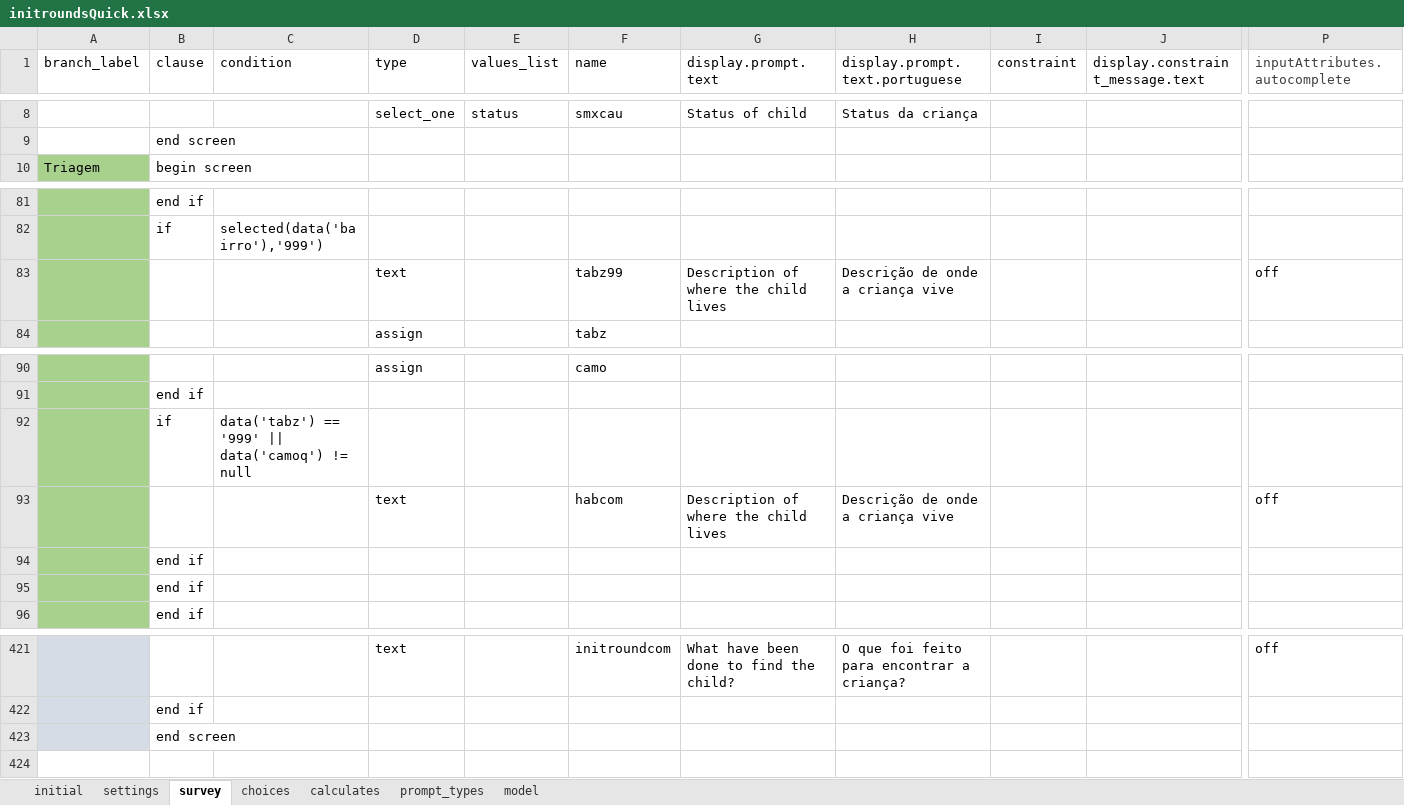
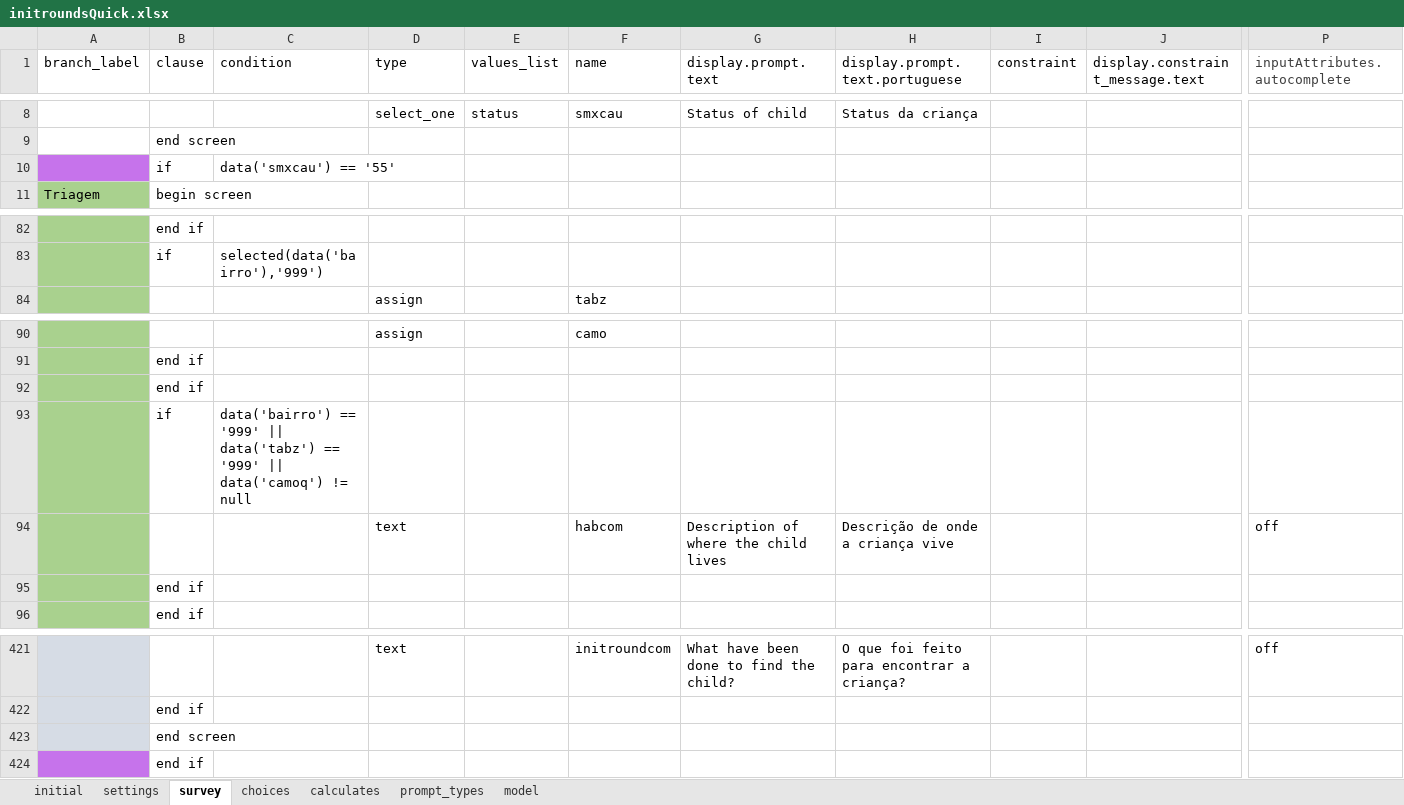
Before and after one commit to AndrMJ/Pediatria, an Excel workbook: app/config/tables/pediatria/forms/initroundsQuick/initroundsQuick.xlsx, sheet survey, drawn as a sheet; only a part is shown, gaps mark what is left out; values as stored, in another font and other column widths than the file's, no borders; conditional formats not drawn; removed rows and columns are numbered as before the commit, all else as after; rows hold the shown columns only; the diff names each change by its address in the sheet, - before the commit and + after, or states it on an @@ line.

```diff
--- a/app/config/tables/pediatria/forms/initroundsQuick/initroundsQuick.xlsx (sheet survey)
+++ b/app/config/tables/pediatria/forms/initroundsQuick/initroundsQuick.xlsx (sheet survey)
+row 10:  | if | data('smxcau') == '55'
-row 83:  |  |  | text |  | tabz99 | Description of where the child lives | Descrição de onde a criança vive |  |  | off
@@ row 94 moved to row 92: end if @@
-C93 (condition): data('tabz') ==…
+C93 (condition): data('bairro') == '999' || data('tabz') ==…
+row 424:  | end if
```
Also changed, not shown: sheet choices, sheet model, app/config/tables/pediatria/forms/diagnostic/diagnostic.xlsx, app/config/tables/pediatria/forms/diagnosticQuick/diagnosticQuick.xlsx, 22 other files.
